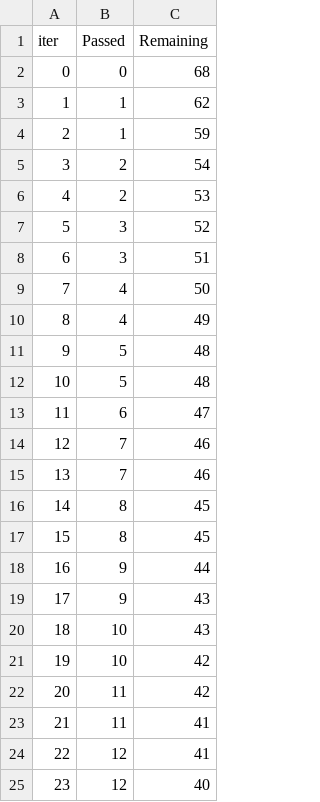
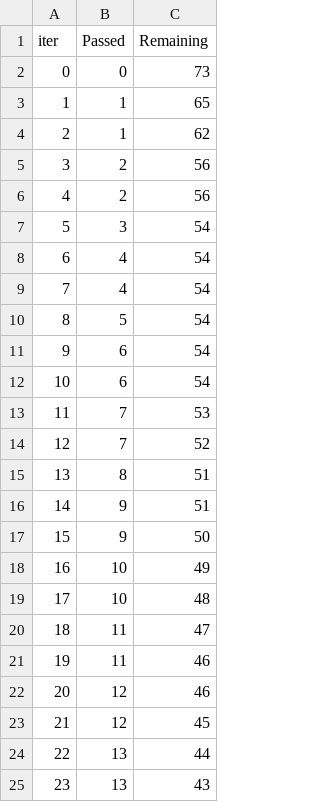
Before and after one commit to Abhishek-pawarr/mlproject, a TSV file: catboost_info/time_left.tsv, drawn as a sheet; only a part is shown; the diff covers the shown part only.

```diff
--- a/catboost_info/time_left.tsv
+++ b/catboost_info/time_left.tsv
@@ -1,25 +1,25 @@
 iter	Passed	Remaining
-0	0	68
-1	1	62
-2	1	59
-3	2	54
-4	2	53
-5	3	52
-6	3	51
-7	4	50
-8	4	49
-9	5	48
-10	5	48
-11	6	47
-12	7	46
-13	7	46
-14	8	45
-15	8	45
-16	9	44
-17	9	43
-18	10	43
-19	10	42
-20	11	42
-21	11	41
-22	12	41
-23	12	40
+0	0	73
+1	1	65
+2	1	62
+3	2	56
+4	2	56
+5	3	54
+6	4	54
+7	4	54
+8	5	54
+9	6	54
+10	6	54
+11	7	53
+12	7	52
+13	8	51
+14	9	51
+15	9	50
+16	10	49
+17	10	48
+18	11	47
+19	11	46
+20	12	46
+21	12	45
+22	13	44
+23	13	43
```
Also changed, not shown: 137 edited cells elsewhere in this file, 2 other files.
